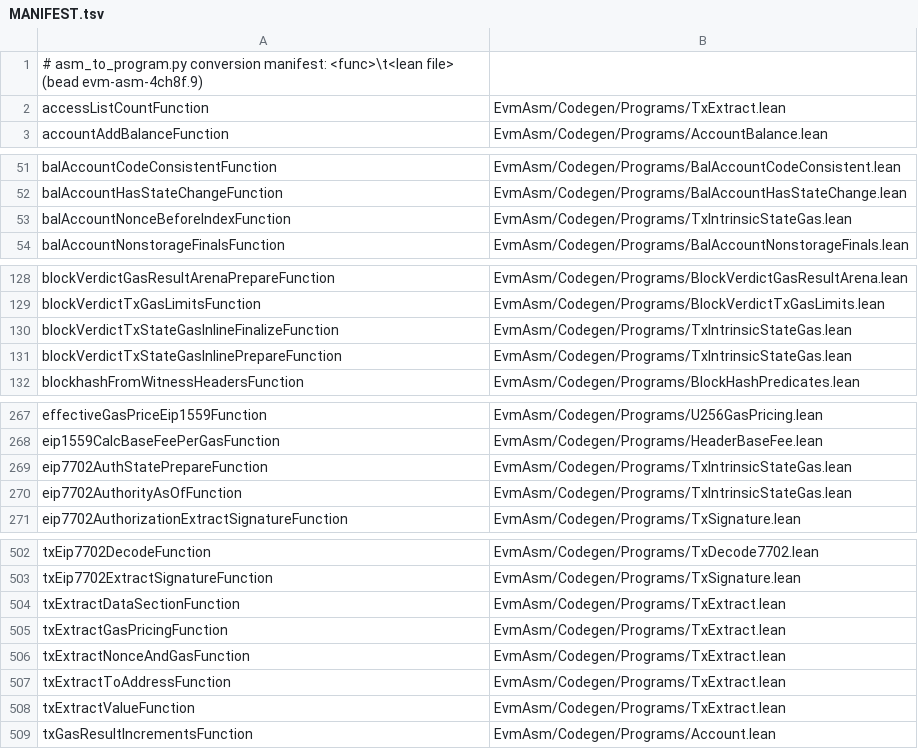
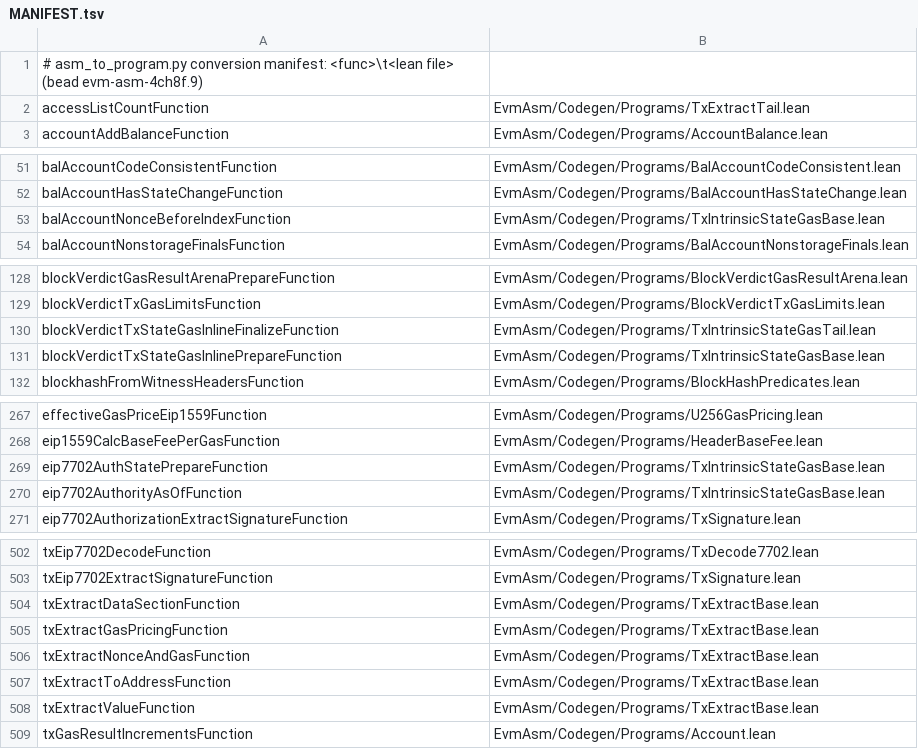
Before and after one commit to Verified-zkEVM/evm-asm, a TSV file: scripts/asm-fixtures/MANIFEST.tsv, drawn as a sheet; only a part is shown, gaps mark what is left out; the diff covers the shown part only.

Commit message:
refactor(codegen): split oversized program modules

```diff
--- a/scripts/asm-fixtures/MANIFEST.tsv
+++ b/scripts/asm-fixtures/MANIFEST.tsv
@@ -1,3 +1,3 @@
 # asm_to_program.py conversion manifest: <func>\t<lean file> (bead evm-asm-4ch8f.9)
-accessListCountFunction	EvmAsm/Codegen/Programs/TxExtract.lean
+accessListCountFunction	EvmAsm/Codegen/Programs/TxExtractTail.lean
 accountAddBalanceFunction	EvmAsm/Codegen/Programs/AccountBalance.lean
@@ -52,3 +52,3 @@ balAccountCodeConsistentFunction	EvmAsm/Codegen/Programs/BalAccountCodeConsisten
 balAccountHasStateChangeFunction	EvmAsm/Codegen/Programs/BalAccountHasStateChange.lean
-balAccountNonceBeforeIndexFunction	EvmAsm/Codegen/Programs/TxIntrinsicStateGas.lean
+balAccountNonceBeforeIndexFunction	EvmAsm/Codegen/Programs/TxIntrinsicStateGasBase.lean
 balAccountNonstorageFinalsFunction	EvmAsm/Codegen/Programs/BalAccountNonstorageFinals.lean
@@ -129,4 +129,4 @@ blockVerdictGasResultArenaPrepareFunction	EvmAsm/Codegen/Programs/BlockVerdictGa
 blockVerdictTxGasLimitsFunction	EvmAsm/Codegen/Programs/BlockVerdictTxGasLimits.lean
-blockVerdictTxStateGasInlineFinalizeFunction	EvmAsm/Codegen/Programs/TxIntrinsicStateGas.lean
-blockVerdictTxStateGasInlinePrepareFunction	EvmAsm/Codegen/Programs/TxIntrinsicStateGas.lean
+blockVerdictTxStateGasInlineFinalizeFunction	EvmAsm/Codegen/Programs/TxIntrinsicStateGasTail.lean
+blockVerdictTxStateGasInlinePrepareFunction	EvmAsm/Codegen/Programs/TxIntrinsicStateGasBase.lean
 blockhashFromWitnessHeadersFunction	EvmAsm/Codegen/Programs/BlockHashPredicates.lean
@@ -268,4 +268,4 @@ effectiveGasPriceEip1559Function	EvmAsm/Codegen/Programs/U256GasPricing.lean
 eip1559CalcBaseFeePerGasFunction	EvmAsm/Codegen/Programs/HeaderBaseFee.lean
-eip7702AuthStatePrepareFunction	EvmAsm/Codegen/Programs/TxIntrinsicStateGas.lean
-eip7702AuthorityAsOfFunction	EvmAsm/Codegen/Programs/TxIntrinsicStateGas.lean
+eip7702AuthStatePrepareFunction	EvmAsm/Codegen/Programs/TxIntrinsicStateGasBase.lean
+eip7702AuthorityAsOfFunction	EvmAsm/Codegen/Programs/TxIntrinsicStateGasBase.lean
 eip7702AuthorizationExtractSignatureFunction	EvmAsm/Codegen/Programs/TxSignature.lean
@@ -503,7 +503,7 @@ txEip7702DecodeFunction	EvmAsm/Codegen/Programs/TxDecode7702.lean
 txEip7702ExtractSignatureFunction	EvmAsm/Codegen/Programs/TxSignature.lean
-txExtractDataSectionFunction	EvmAsm/Codegen/Programs/TxExtract.lean
-txExtractGasPricingFunction	EvmAsm/Codegen/Programs/TxExtract.lean
-txExtractNonceAndGasFunction	EvmAsm/Codegen/Programs/TxExtract.lean
-txExtractToAddressFunction	EvmAsm/Codegen/Programs/TxExtract.lean
-txExtractValueFunction	EvmAsm/Codegen/Programs/TxExtract.lean
+txExtractDataSectionFunction	EvmAsm/Codegen/Programs/TxExtractBase.lean
+txExtractGasPricingFunction	EvmAsm/Codegen/Programs/TxExtractBase.lean
+txExtractNonceAndGasFunction	EvmAsm/Codegen/Programs/TxExtractBase.lean
+txExtractToAddressFunction	EvmAsm/Codegen/Programs/TxExtractBase.lean
+txExtractValueFunction	EvmAsm/Codegen/Programs/TxExtractBase.lean
 txGasResultIncrementsFunction	EvmAsm/Codegen/Programs/Account.lean
```
Also changed, not shown: 3 edited cells elsewhere in this file, 9 other files.
